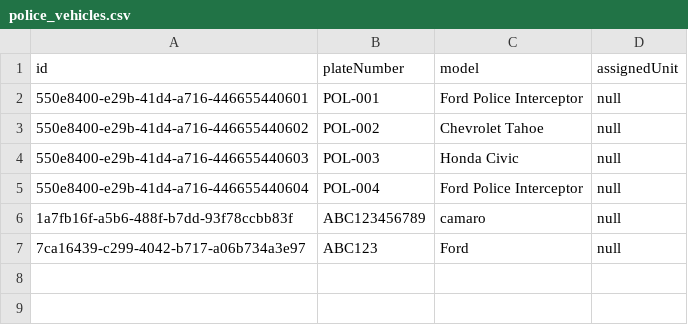
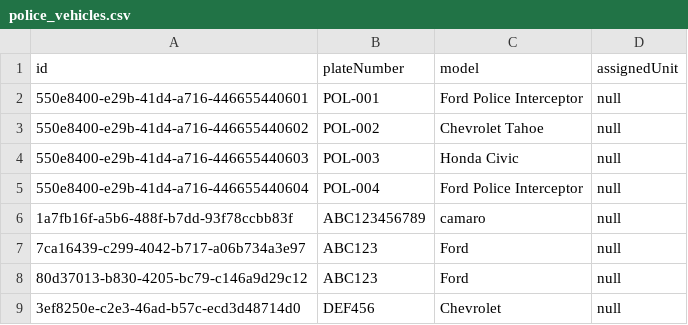
Before and after one commit to Juanpablogiraldog-exe/police_api, a CSV file: src/main/resources/data/police_vehicles.csv, drawn as a sheet.

```diff
--- a/src/main/resources/data/police_vehicles.csv
+++ b/src/main/resources/data/police_vehicles.csv
@@ -7 +7,3 @@ id,plateNumber,model,assignedUnit
 7ca16439-c299-4042-b717-a06b734a3e97,ABC123,Ford,null
+80d37013-b830-4205-bc79-c146a9d29c12,ABC123,Ford,null
+3ef8250e-c2e3-46ad-b57c-ecd3d48714d0,DEF456,Chevrolet,null
```
Also changed, not shown: src/main/resources/data/cases.csv, src/main/resources/data/police_units.csv, 4 other files.
